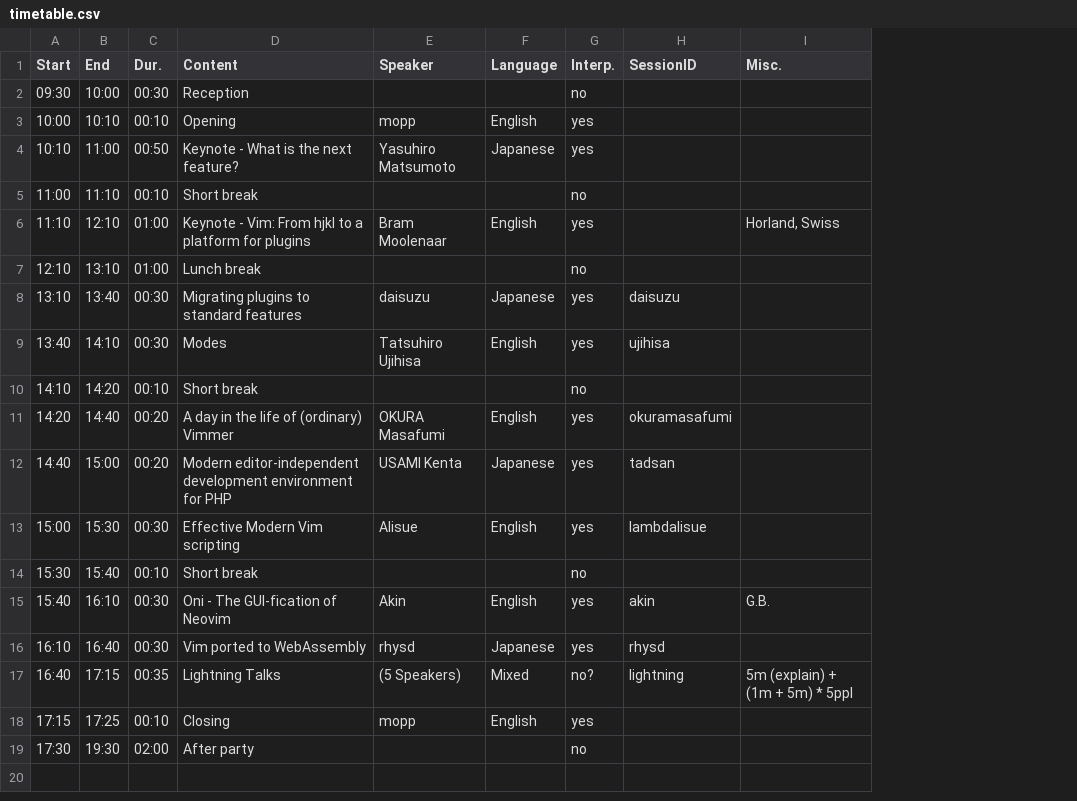
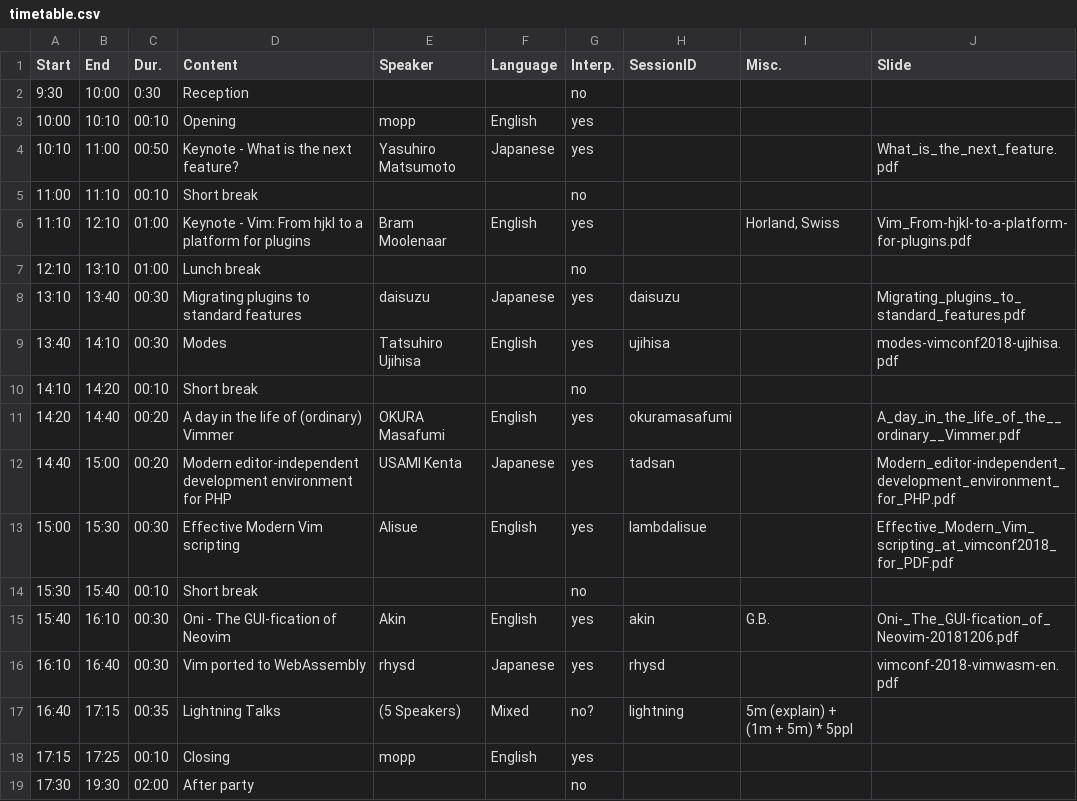
Before and after one commit to vim-jp/vimconf.org, a CSV file: _data/y2018/timetable.csv, drawn as a sheet; the diff names each change by its address in the sheet, - before the commit and + after, or states it on an @@ line.

Commit message:
Add slides

```diff
--- a/_data/y2018/timetable.csv
+++ b/_data/y2018/timetable.csv
+column J (Slide), rows 4-16: What_is_the_next_feature.pdf |  | Vim_From-hjkl-to-a-platform-for-plugins.pdf |  | Migrating_plugins_to_standard_features.pdf | modes-vimconf2018-ujihisa.pdf |  | A_day_in_the_life_of_the__ordinary__Vimmer.pdf | Modern_editor-independent_development_environment_for_PHP.pdf | Effective_Modern_Vim_scripting_at_vimconf2018_for_PDF.pdf |  | Oni-_The_GUI-fication_of_Neovim-20181206.pdf | vimconf-2018-vimwasm-en.pdf
-A2 (Start): 09:30
+A2 (Start): 9:30
-C2 (Dur.): 00:30
+C2 (Dur.): 0:30
```
Also changed, not shown: 9 other files.
